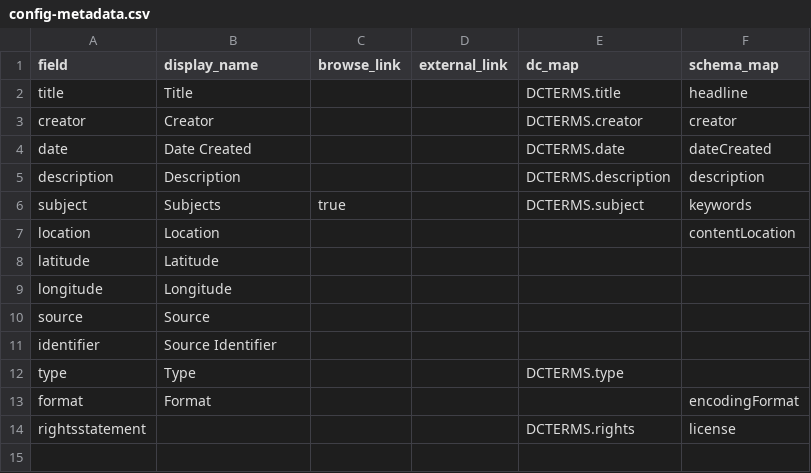
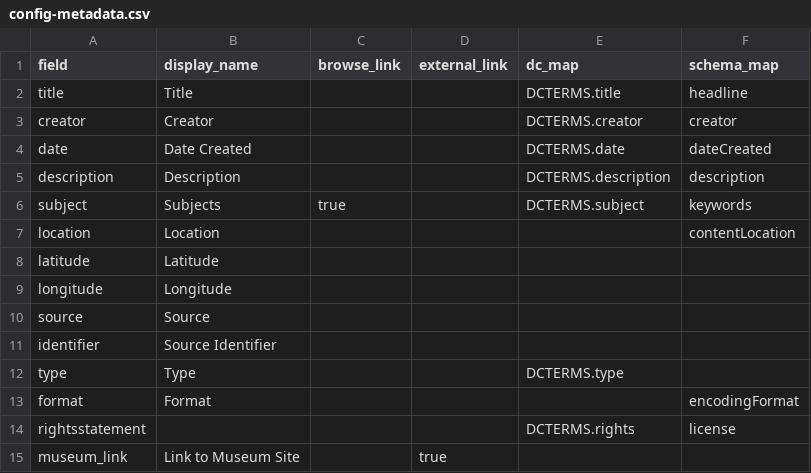
Before and after one commit to evanwill/rti-exhibit, a CSV file: _data/config-metadata.csv, drawn as a sheet.

Commit message:
Configure museum link as metadata field

```diff
--- a/_data/config-metadata.csv
+++ b/_data/config-metadata.csv
@@ -14 +14,2 @@ format,Format,,,,encodingFormat
 rightsstatement,,,,DCTERMS.rights,license
+museum_link,Link to Museum Site,,true,,
```
